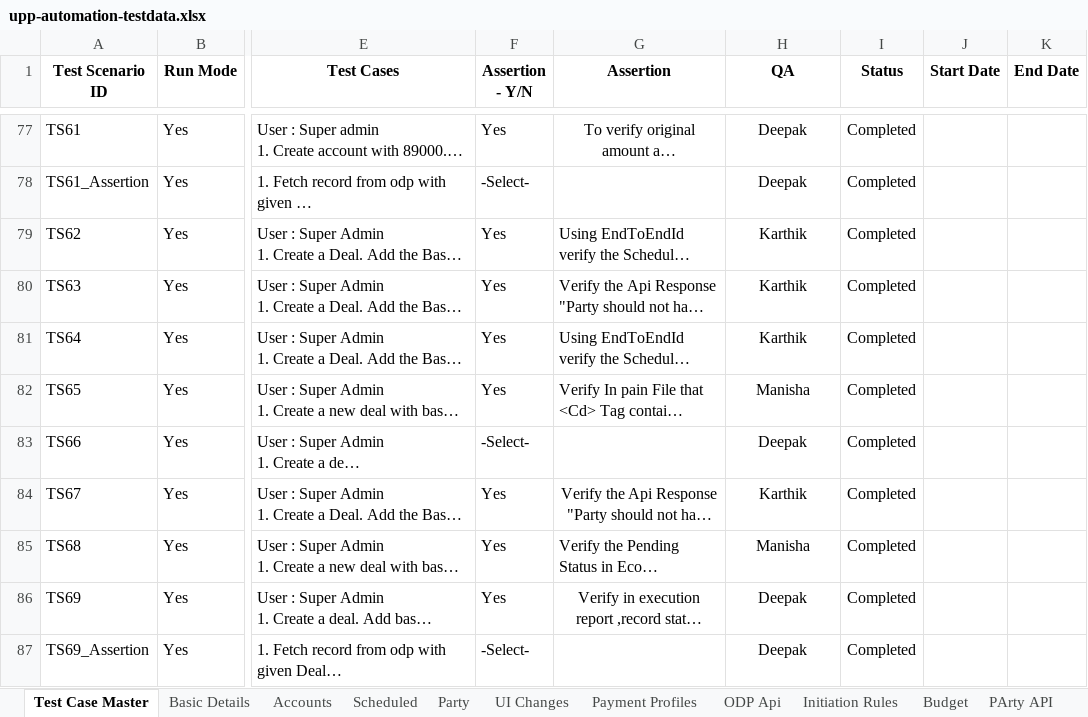
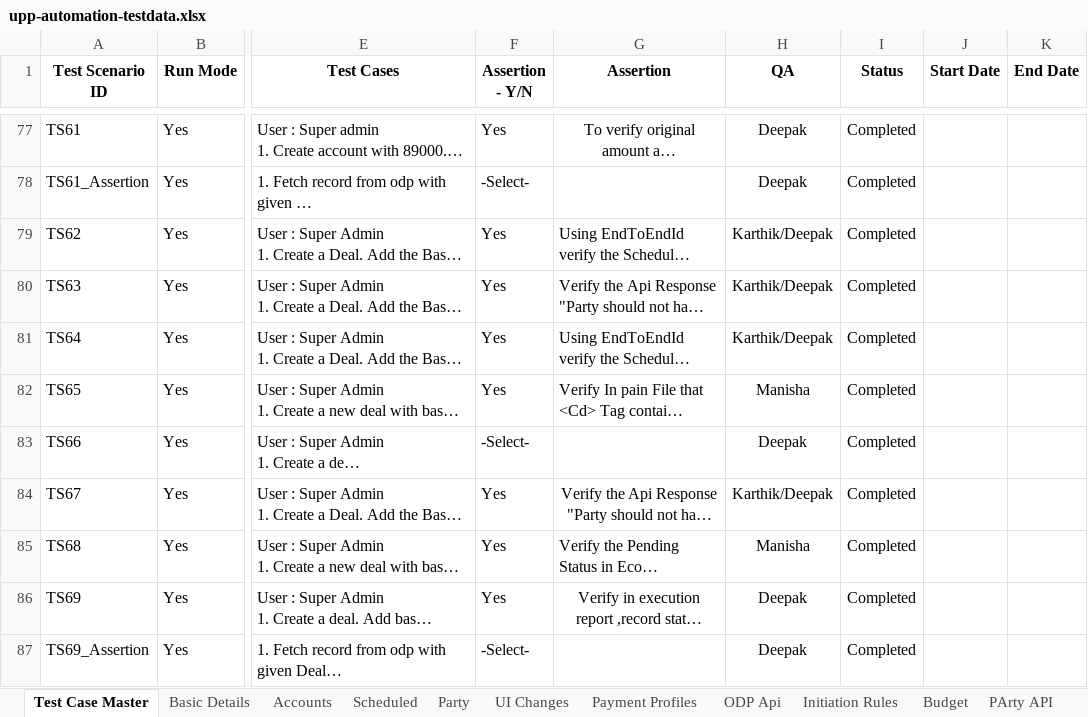
Before and after one commit to deepakdude938/upp, an Excel workbook: src/main/resources/upp-automation-testdata.xlsx, sheet Test Case Master, drawn as a sheet; only a part is shown, gaps mark what is left out; long unchanged cells end in …; values as stored, in another font and other column widths than the file's, no borders; charts and pictures not drawn; the diff covers the shown part only; the diff names each change by its address in the sheet, - before the commit and + after, or states it on an @@ line.

```diff
--- a/src/main/resources/upp-automation-testdata.xlsx (sheet Test Case Master)
+++ b/src/main/resources/upp-automation-testdata.xlsx (sheet Test Case Master)
-H79:H81 (QA): Karthik
+H79:H81 (QA): Karthik/Deepak
-H84 (QA): Karthik
+H84 (QA): Karthik/Deepak
```
Also changed, not shown: 20 edited cells and cell formats elsewhere in this sheet, sheet Basic Details, 6 other files.
